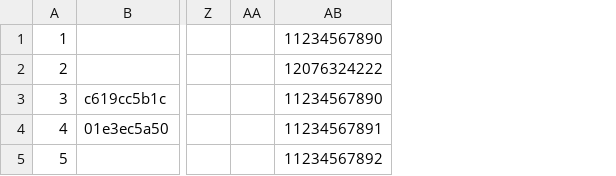
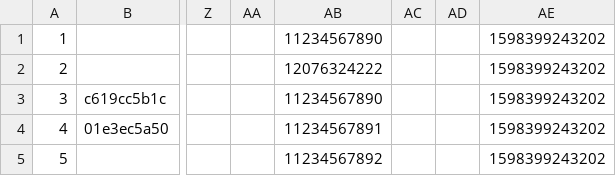
Before and after one commit to svjt78/intellidata, a CSV file: intellidata/employees1.csv, drawn as a sheet; only a part is shown, gaps mark what is left out; the diff names each change by its address in the sheet, - before the commit and + after, or states it on an @@ line.

```diff
--- a/intellidata/employees1.csv
+++ b/intellidata/employees1.csv
+column AC, empty
+column AD, empty
+column AE, rows 1-5: all 1598399243202
```
Also changed, not shown: intellidata/employees.csv, intellidata/employers.csv, 11 other files.
